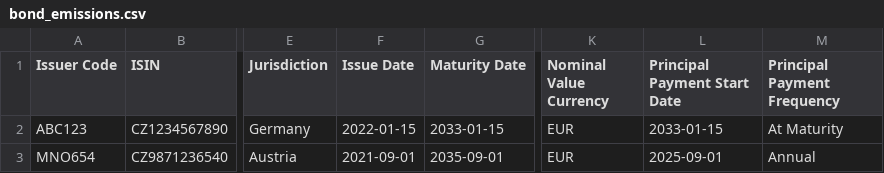
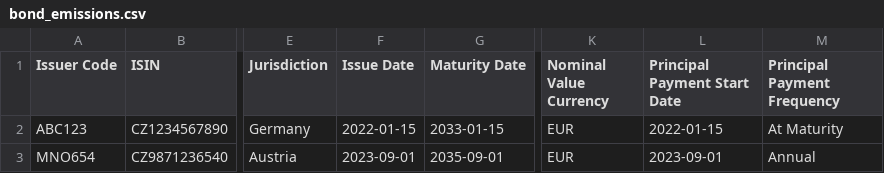
Before and after one commit to krtek123/streamlit-treasury-app, a CSV file: bond_emissions.csv, drawn as a sheet; only a part is shown, gaps mark what is left out; the diff names each change by its address in the sheet, - before the commit and + after, or states it on an @@ line.

Commit message:
fix maybe11

```diff
--- a/bond_emissions.csv
+++ b/bond_emissions.csv
-L2 (Principal Payment Start Date): 2033-01-15
+L2 (Principal Payment Start Date): 2022-01-15
-F3 (Issue Date): 2021-09-01
+F3 (Issue Date): 2023-09-01
-L3 (Principal Payment Start Date): 2025-09-01
+L3 (Principal Payment Start Date): 2023-09-01
```
